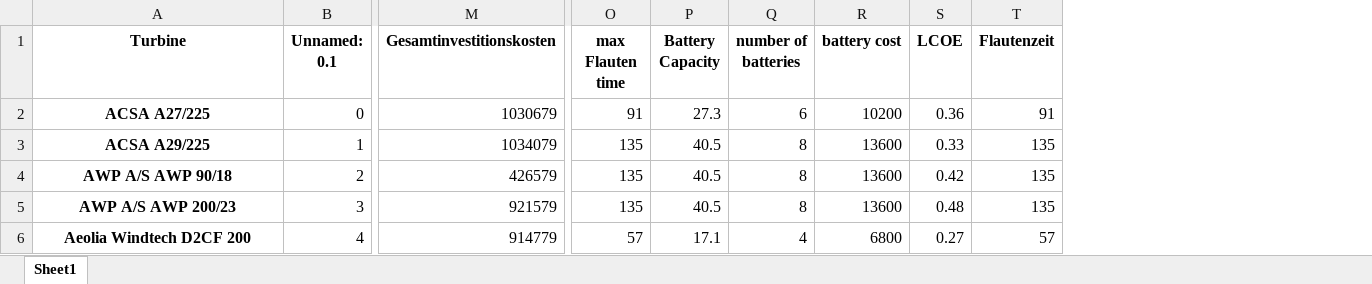
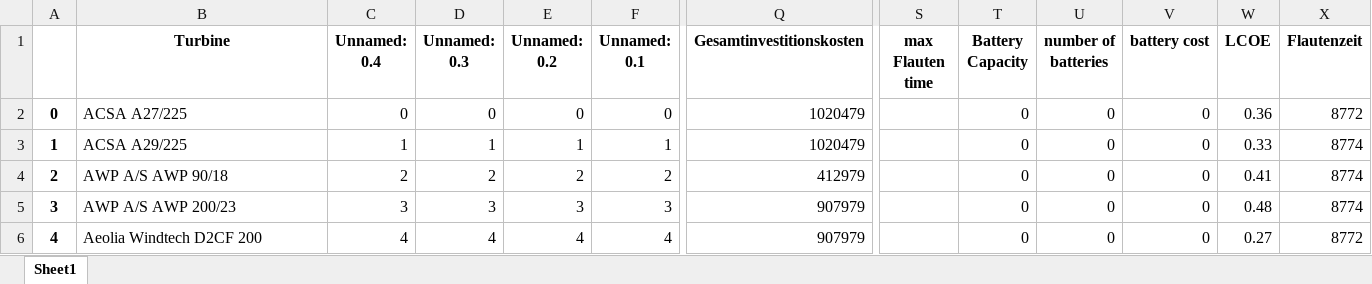
Before and after one commit to joda9/Windenergieanlage, an Excel workbook: data/technical_information.xlsx, sheet Sheet1, drawn as a sheet; only a part is shown, gaps mark what is left out; values as stored, in another font and other column widths than the file's, no borders; addresses are those after the commit; the diff covers the shown part only; the diff names each change by its address in the sheet, - before the commit and + after, or states it on an @@ line.

```diff
--- a/data/technical_information.xlsx (sheet Sheet1)
+++ b/data/technical_information.xlsx (sheet Sheet1)
+column A, rows 2-6: 0 | 1 | 2 | 3 | 4
+column C (Unnamed: 0.4), rows 2-6: 0 | 1 | 2 | 3 | 4
+column D (Unnamed: 0.3), rows 2-6: 0 | 1 | 2 | 3 | 4
+column E (Unnamed: 0.2), rows 2-6: 0 | 1 | 2 | 3 | 4
@@ B2:B6 bold: on → off, alignment: center → left @@
-Q2 (Gesamtinvestitionskosten): 1030679
+Q2 (Gesamtinvestitionskosten): 1020479
-S2 (max Flauten time): 91
+S2 (max Flauten time): (empty)
-T2 (Battery Capacity): 27.3
+T2 (Battery Capacity): 0
-U2 (number of batteries): 6
+U2 (number of batteries): 0
-V2 (battery cost): 10200
+V2 (battery cost): 0
-X2 (Flautenzeit): 91
+X2 (Flautenzeit): 8772
-Q3 (Gesamtinvestitionskosten): 1034079
+Q3 (Gesamtinvestitionskosten): 1020479
-S3:S5 (max Flauten time): 135
+S3:S5 (max Flauten time): (empty)
-T3:T5 (Battery Capacity): 40.5
+T3:T5 (Battery Capacity): 0
-U3:U5 (number of batteries): 8
+U3:U5 (number of batteries): 0
-V3:V5 (battery cost): 13600
+V3:V5 (battery cost): 0
-X3:X5 (Flautenzeit): 135
+X3:X5 (Flautenzeit): 8774
-Q4 (Gesamtinvestitionskosten): 426579
+Q4 (Gesamtinvestitionskosten): 412979
-W4 (LCOE): 0.42
+W4 (LCOE): 0.41
-Q5 (Gesamtinvestitionskosten): 921579
+Q5 (Gesamtinvestitionskosten): 907979
-Q6 (Gesamtinvestitionskosten): 914779
+Q6 (Gesamtinvestitionskosten): 907979
-S6 (max Flauten time): 57
+S6 (max Flauten time): (empty)
-T6 (Battery Capacity): 17.1
+T6 (Battery Capacity): 0
-U6 (number of batteries): 4
+U6 (number of batteries): 0
-V6 (battery cost): 6800
+V6 (battery cost): 0
-X6 (Flautenzeit): 57
+X6 (Flautenzeit): 8772
```
Also changed, not shown: 410 edited cells and cell formats elsewhere in this sheet, 9 other files.
